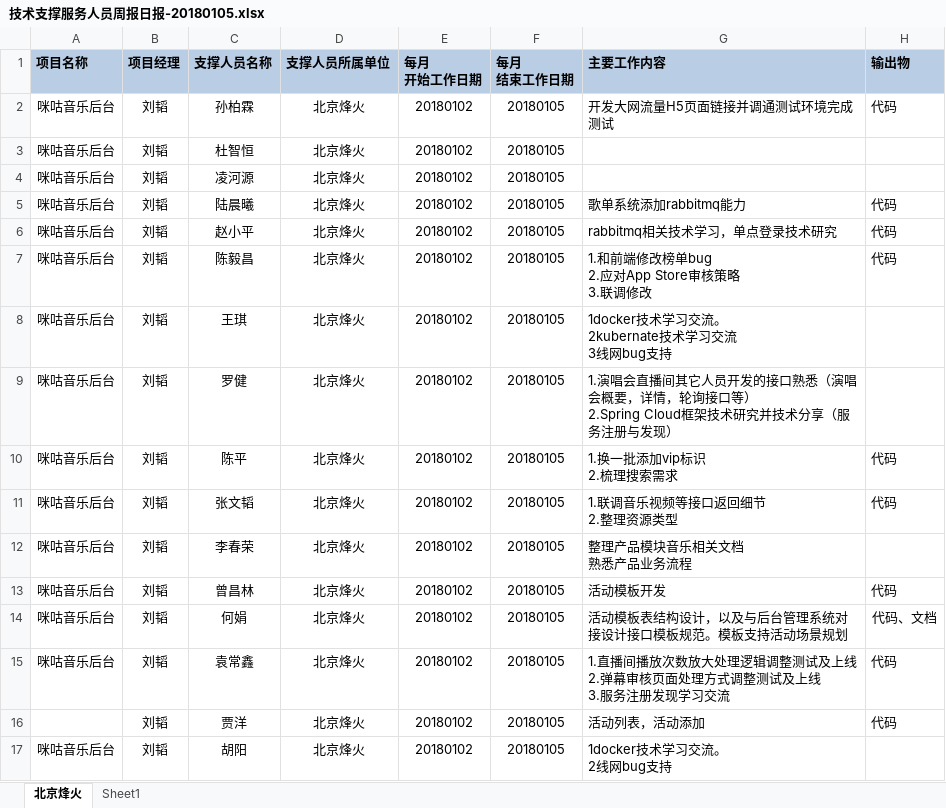
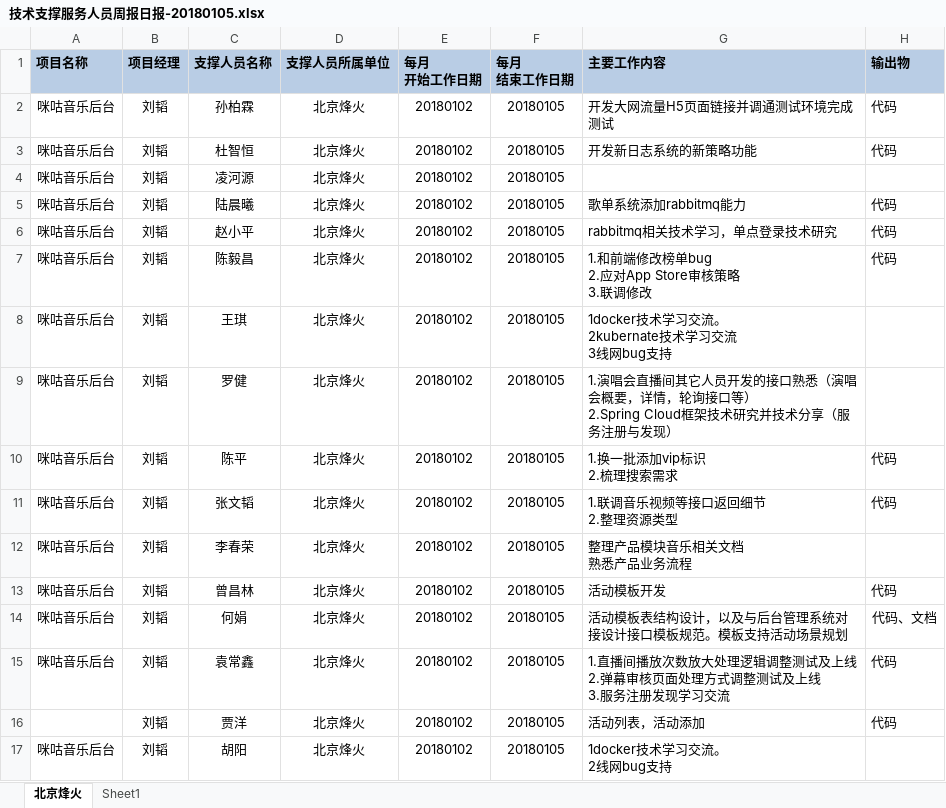
Before and after one commit to just-forking/weekReport, an Excel workbook: 2018周报/20180105周报/技术支撑服务人员周报日报-20180105.xlsx, sheet 北京烽火, drawn as a sheet; values as stored, in another font and other column widths than the file's, no borders; the diff names each change by its address in the sheet, - before the commit and + after, or states it on an @@ line.

```diff
--- a/2018周报/20180105周报/技术支撑服务人员周报日报-20180105.xlsx (sheet 北京烽火)
+++ b/2018周报/20180105周报/技术支撑服务人员周报日报-20180105.xlsx (sheet 北京烽火)
-G3 (主要工作内容): (empty)
+G3 (主要工作内容): 开发新日志系统的新策略功能
-H3 (输出物): (empty)
+H3 (输出物): 代码
```
Also changed, not shown: 2018周报/20180112周报/技术支撑服务人员周报日报-2018012.xlsx, 2018周报/20180119周报/技术支撑服务人员周报日报-2018019.xlsx, 5 other files.
